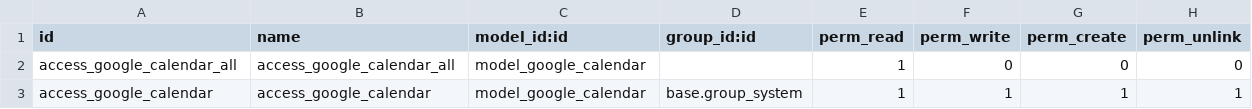
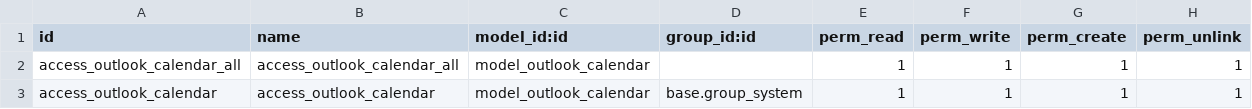
Before and after one commit to Pexego/PXGO_00053_2013_VT, a CSV file: project-addons/outlook_calendar/security/ir.model.access.csv, drawn as a sheet.

Commit message:
[IMP]outlook_calendar: cambiado id de outlook a id global

```diff
--- a/project-addons/outlook_calendar/security/ir.model.access.csv
+++ b/project-addons/outlook_calendar/security/ir.model.access.csv
@@ -1,3 +1,3 @@
 id,name,model_id:id,group_id:id,perm_read,perm_write,perm_create,perm_unlink
-access_google_calendar_all,access_google_calendar_all,model_google_calendar,,1,0,0,0
-access_google_calendar,access_google_calendar,model_google_calendar,base.group_system,1,1,1,1
+access_outlook_calendar_all,access_outlook_calendar_all,model_outlook_calendar,,1,1,1,1
+access_outlook_calendar,access_outlook_calendar,model_outlook_calendar,base.group_system,1,1,1,1
```
Also changed, not shown: 4 other files.
